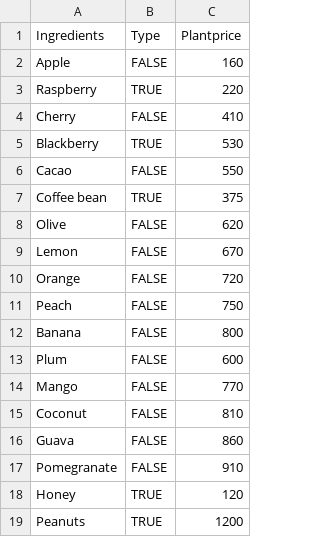
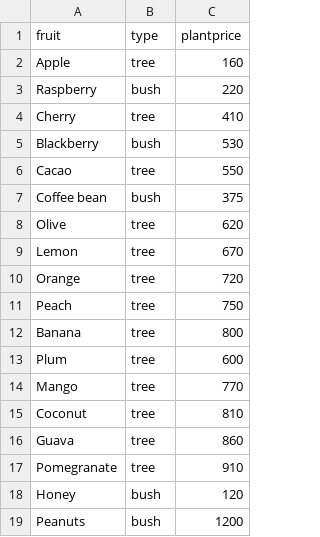
Before and after one commit to aubenoire17/hayday-calc, a CSV file: data/treesnbush.csv, drawn as a sheet.

```diff
--- a/data/treesnbush.csv
+++ b/data/treesnbush.csv
@@ -1,19 +1,19 @@
-Ingredients,Type,Plantprice
-Apple,FALSE,160
-Raspberry,TRUE,220
-Cherry,FALSE,410
-Blackberry,TRUE,530
-Cacao,FALSE,550
-Coffee bean,TRUE,375
-Olive,FALSE,620
-Lemon,FALSE,670
-Orange,FALSE,720
-Peach,FALSE,750
-Banana,FALSE,800
-Plum,FALSE,600
-Mango,FALSE,770
-Coconut,FALSE,810
-Guava,FALSE,860
-Pomegranate,FALSE,910
-Honey,TRUE,120
-Peanuts,TRUE,1200
+fruit,type,plantprice
+Apple,tree,160
+Raspberry,bush,220
+Cherry,tree,410
+Blackberry,bush,530
+Cacao,tree,550
+Coffee bean,bush,375
+Olive,tree,620
+Lemon,tree,670
+Orange,tree,720
+Peach,tree,750
+Banana,tree,800
+Plum,tree,600
+Mango,tree,770
+Coconut,tree,810
+Guava,tree,860
+Pomegranate,tree,910
+Honey,bush,120
+Peanuts,bush,1200
```
Also changed, not shown: 7 other files.
